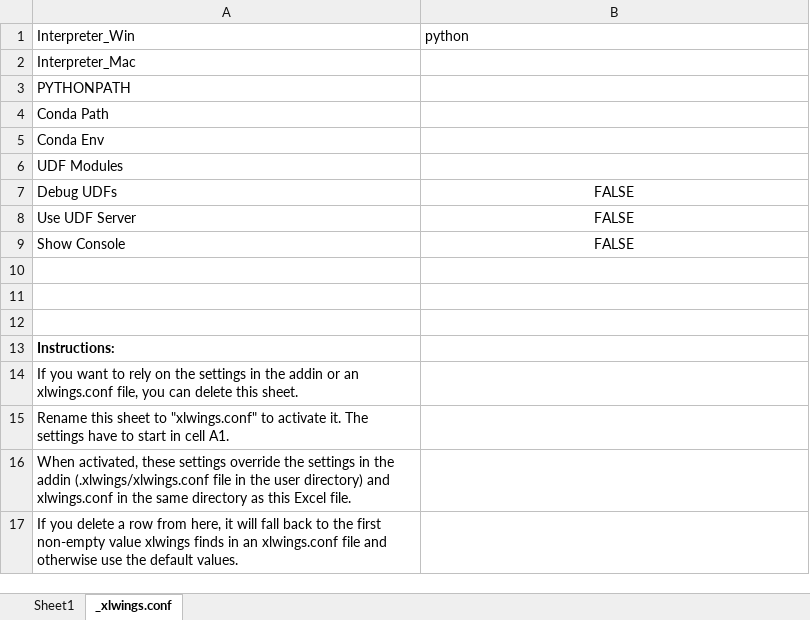
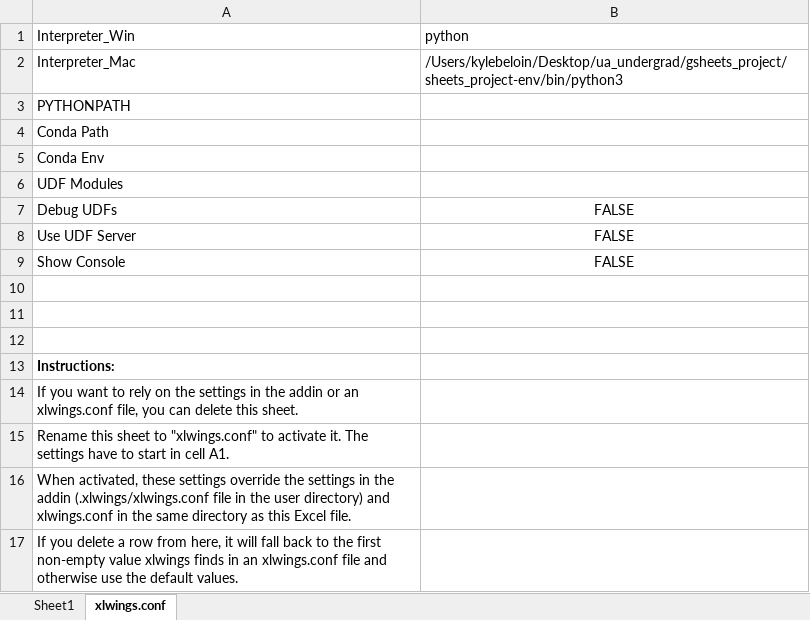
Before and after one commit to kylebeloin/seleniumFormBot, an Excel workbook: pandas_test/myproject/myproject.xlsm, sheet xlwings.conf, drawn as a sheet; values as stored, in another font and other column widths than the file's, no borders; the diff names each change by its address in the sheet, - before the commit and + after, or states it on an @@ line.

Commit message:
test ready python

```diff
--- a/pandas_test/myproject/myproject.xlsm (sheet xlwings.conf)
+++ b/pandas_test/myproject/myproject.xlsm (sheet xlwings.conf)
-sheet tab: _xlwings.conf
+sheet tab: xlwings.conf
-B2 (python): (empty)
+B2 (python): /Users/kylebeloin/Desktop/ua_undergrad/gsheets_project/sheets_project-env/bin/python3
```
Also changed, not shown: sheet Sheet1, 9 other files.
